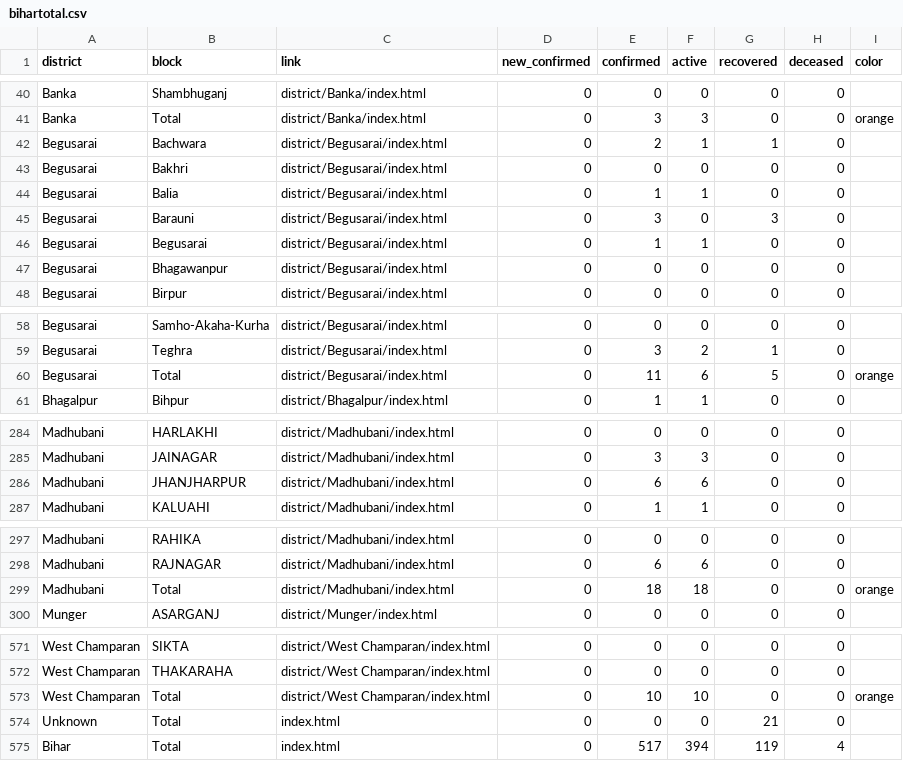
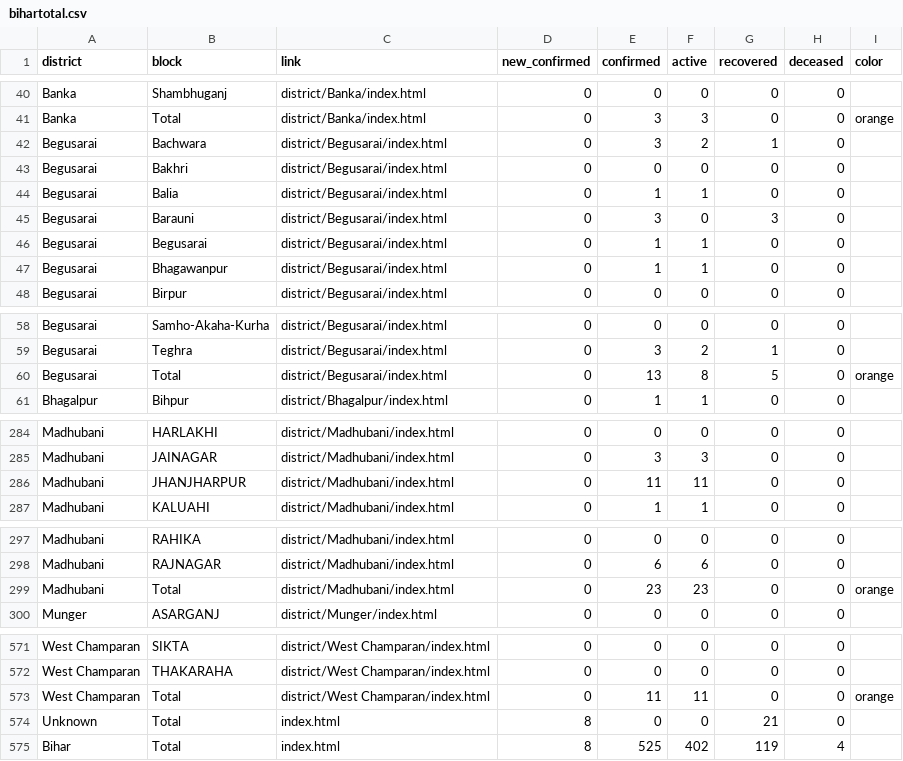
Before and after one commit to coronainbihar/coronainbihar.github.io, a CSV file: bihartotal.csv, drawn as a sheet; only a part is shown, gaps mark what is left out; the diff covers the shown part only.

```diff
--- a/bihartotal.csv
+++ b/bihartotal.csv
@@ -41,3 +41,3 @@ Banka,Shambhuganj,district/Banka/index.html,0,0,0,0,0,
 Banka,Total,district/Banka/index.html,0,3,3,0,0,orange
-Begusarai,Bachwara,district/Begusarai/index.html,0,2,1,1,0,
+Begusarai,Bachwara,district/Begusarai/index.html,0,3,2,1,0,
 Begusarai,Bakhri,district/Begusarai/index.html,0,0,0,0,0,
@@ -46,3 +46,3 @@ Begusarai,Barauni,district/Begusarai/index.html,0,3,0,3,0,
 Begusarai,Begusarai,district/Begusarai/index.html,0,1,1,0,0,
-Begusarai,Bhagawanpur,district/Begusarai/index.html,0,0,0,0,0,
+Begusarai,Bhagawanpur,district/Begusarai/index.html,0,1,1,0,0,
 Begusarai,Birpur,district/Begusarai/index.html,0,0,0,0,0,
@@ -59,3 +59,3 @@ Begusarai,Samho-Akaha-Kurha,district/Begusarai/index.html,0,0,0,0,0,
 Begusarai,Teghra,district/Begusarai/index.html,0,3,2,1,0,
-Begusarai,Total,district/Begusarai/index.html,0,11,6,5,0,orange
+Begusarai,Total,district/Begusarai/index.html,0,13,8,5,0,orange
 Bhagalpur,Bihpur,district/Bhagalpur/index.html,0,1,1,0,0,
@@ -285,3 +285,3 @@ Madhubani,HARLAKHI,district/Madhubani/index.html,0,0,0,0,0,
 Madhubani,JAINAGAR,district/Madhubani/index.html,0,3,3,0,0,
-Madhubani,JHANJHARPUR,district/Madhubani/index.html,0,6,6,0,0,
+Madhubani,JHANJHARPUR,district/Madhubani/index.html,0,11,11,0,0,
 Madhubani,KALUAHI,district/Madhubani/index.html,0,1,1,0,0,
@@ -298,3 +298,3 @@ Madhubani,RAHIKA,district/Madhubani/index.html,0,0,0,0,0,
 Madhubani,RAJNAGAR,district/Madhubani/index.html,0,6,6,0,0,
-Madhubani,Total,district/Madhubani/index.html,0,18,18,0,0,orange
+Madhubani,Total,district/Madhubani/index.html,0,23,23,0,0,orange
 Munger,ASARGANJ,district/Munger/index.html,0,0,0,0,0,
@@ -572,4 +572,4 @@ West Champaran,SIKTA,district/West Champaran/index.html,0,0,0,0,0,
 West Champaran,THAKARAHA,district/West Champaran/index.html,0,0,0,0,0,
-West Champaran,Total,district/West Champaran/index.html,0,10,10,0,0,orange
-Unknown,Total,index.html,0,0,0,21,0,
-Bihar,Total,index.html,0,517,394,119,4,
+West Champaran,Total,district/West Champaran/index.html,0,11,11,0,0,orange
+Unknown,Total,index.html,8,0,0,21,0,
+Bihar,Total,index.html,8,525,402,119,4,
```
Also changed, not shown: 2 edited cells elsewhere in this file, 4 other files.
